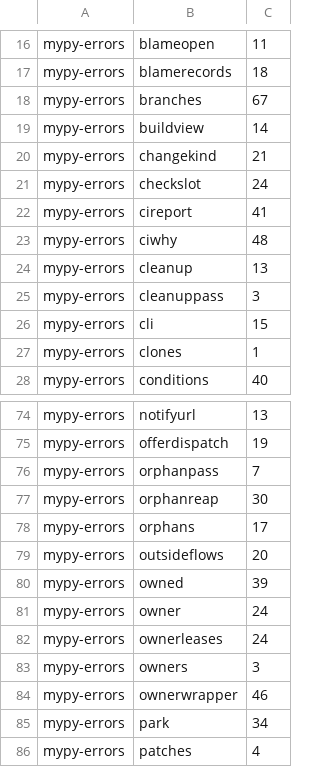
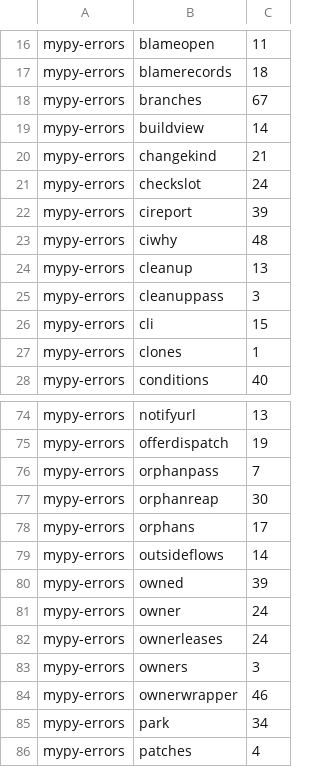
Before and after one commit to pawelkrupinski/agentctl, a TSV file: quality/types-baseline.tsv, drawn as a sheet; only a part is shown, gaps mark what is left out.

```diff
--- a/quality/types-baseline.tsv
+++ b/quality/types-baseline.tsv
@@ -21,3 +21,3 @@ mypy-errors	changekind	21
 mypy-errors	checkslot	24
-mypy-errors	cireport	41
+mypy-errors	cireport	39
 mypy-errors	ciwhy	48
@@ -78,3 +78,3 @@ mypy-errors	orphanreap	30
 mypy-errors	orphans	17
-mypy-errors	outsideflows	20
+mypy-errors	outsideflows	14
 mypy-errors	owned	39
```
Also changed, not shown: quality/quality-baseline.tsv, 1 other file.
